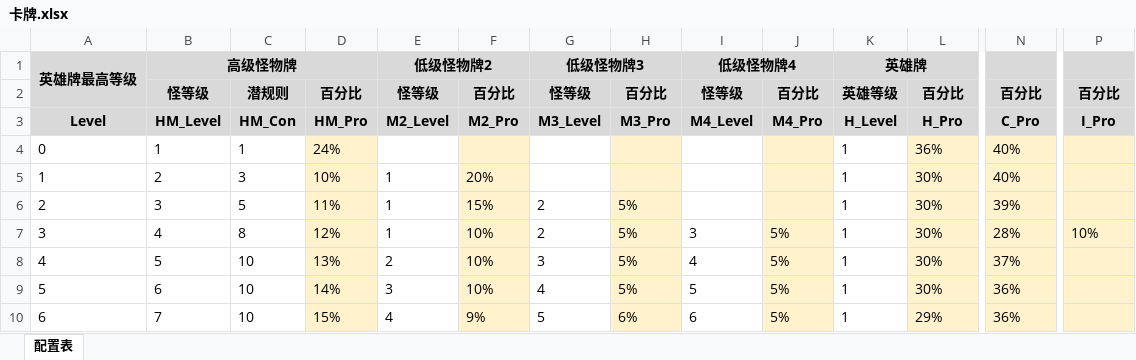
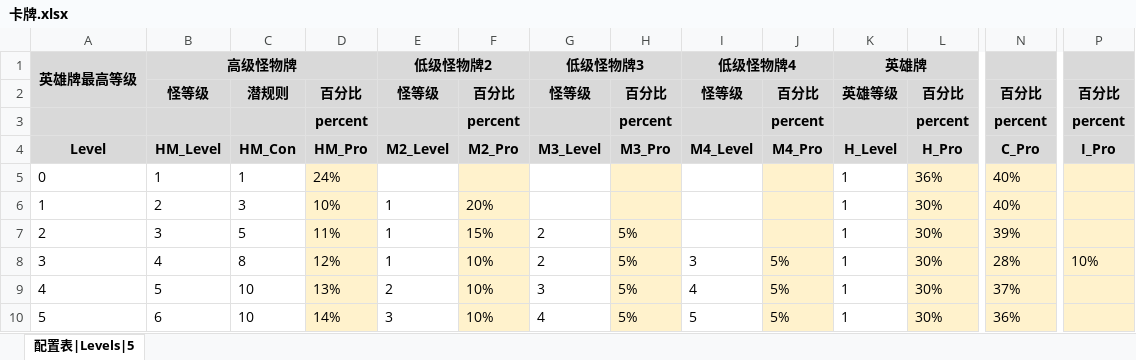
Before and after one commit to zh880517/Tools, an Excel workbook: ExcelToXml/卡牌.xlsx, sheet 配置表|Levels|5, drawn as a sheet; only a part is shown, gaps mark what is left out; the shorter side is filled out with more unchanged rows; values as stored, in another font and other column widths than the file's, no borders; rows hold the shown columns only; the diff names each change by its address in the sheet, - before the commit and + after, or states it on an @@ line.

```diff
--- a/ExcelToXml/卡牌.xlsx (sheet 配置表|Levels|5)
+++ b/ExcelToXml/卡牌.xlsx (sheet 配置表|Levels|5)
-sheet tab: 配置表
+sheet tab: 配置表|Levels|5
+row 3:  |  |  | percent |  | percent |  | percent |  | percent |  | percent | percent | percent
```
Also changed, not shown: 3 other files.
